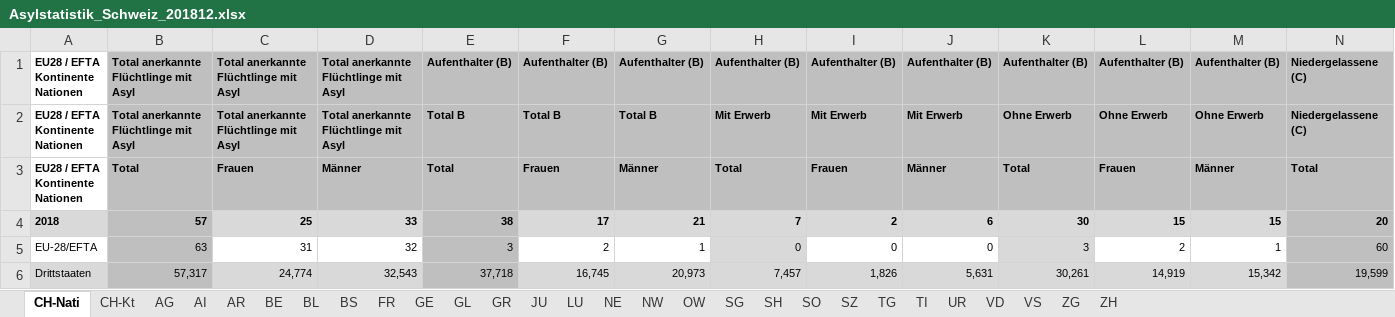
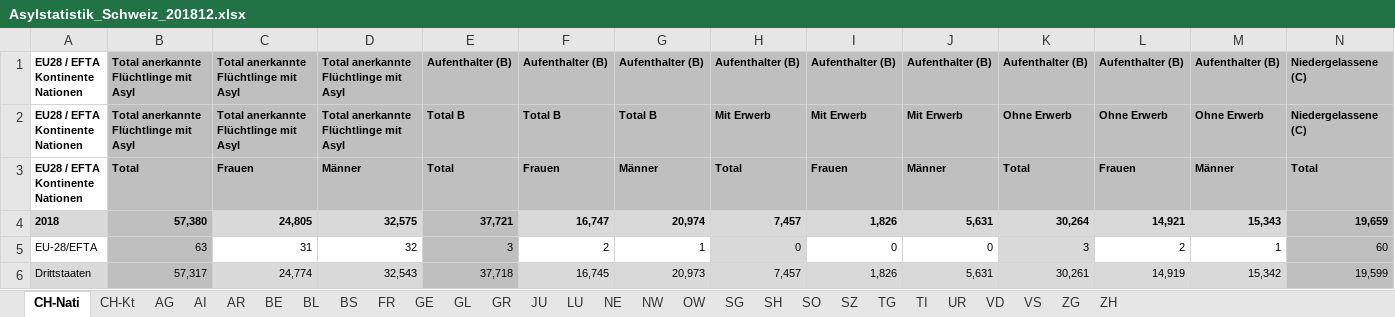
Before and after one commit to FBelet/Software-Engineering, an Excel workbook: Asylstatistik_Schweiz_201812.xlsx, sheet CH-Nati, drawn as a sheet; only a part is shown; values as stored, in another font and other column widths than the file's, no borders; the diff covers the shown part only; the diff names each change by its address in the sheet, - before the commit and + after, or states it on an @@ line.

```diff
--- a/Asylstatistik_Schweiz_201812.xlsx (sheet CH-Nati)
+++ b/Asylstatistik_Schweiz_201812.xlsx (sheet CH-Nati)
-B4: 57
+B4: 57,380
-C4: 25
+C4: 24,805
-D4: 33
+D4: 32,575
-E4: 38
+E4: 37,721
-F4: 17
+F4: 16,747
-G4: 21
+G4: 20,974
-H4: 7
+H4: 7,457
-I4: 2
+I4: 1,826
-J4: 6
+J4: 5,631
-K4: 30
+K4: 30,264
-L4: 15
+L4: 14,921
-M4: 15
+M4: 15,343
-N4: 20
+N4: 19,659
```
Also changed, not shown: 2 edited cells elsewhere in this sheet, Asylstatistik_Schweiz_201112.xlsx, Asylstatistik_Schweiz_201412.xlsx, 31 other files.
